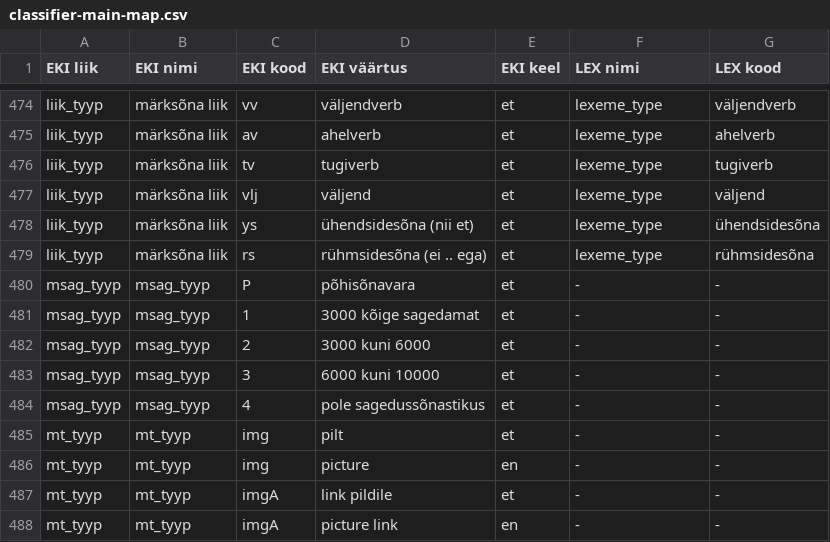
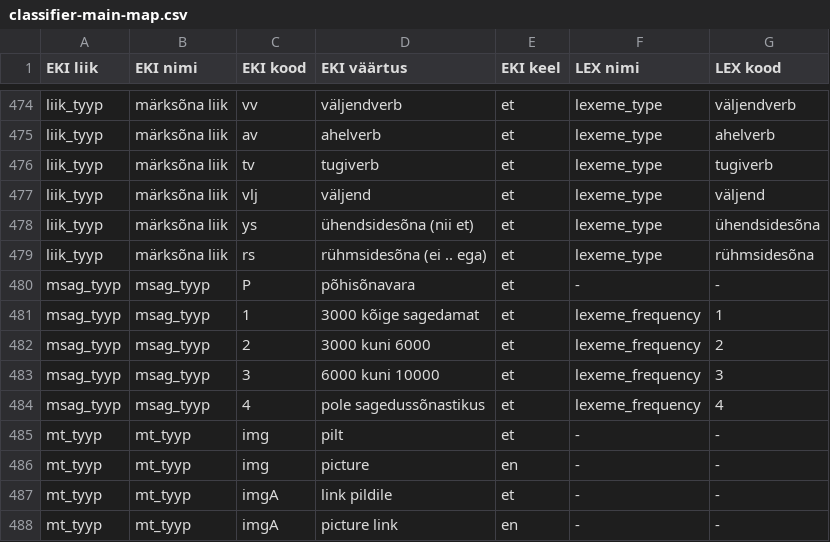
Before and after one commit to keeleinstituut/ekilex, a CSV file: ekilex-etl/fileresources/csv/classifier-main-map.csv, drawn as a sheet; only a part is shown, gaps mark what is left out.

Commit message:
SS1 import frequency group. Change to POS import logic.

```diff
--- a/ekilex-etl/fileresources/csv/classifier-main-map.csv
+++ b/ekilex-etl/fileresources/csv/classifier-main-map.csv
@@ -480,6 +480,6 @@ liik_tyyp	märksõna liik	rs	rühmsidesõna (ei .. ega)	et	lexeme_type	rühmside
 msag_tyyp	msag_tyyp	P	põhisõnavara	et	-	-
-msag_tyyp	msag_tyyp	1	3000 kõige sagedamat	et	-	-
-msag_tyyp	msag_tyyp	2	3000 kuni 6000	et	-	-
-msag_tyyp	msag_tyyp	3	6000 kuni 10000	et	-	-
-msag_tyyp	msag_tyyp	4	pole sagedussõnastikus	et	-	-
+msag_tyyp	msag_tyyp	1	3000 kõige sagedamat	et	lexeme_frequency	1
+msag_tyyp	msag_tyyp	2	3000 kuni 6000	et	lexeme_frequency	2
+msag_tyyp	msag_tyyp	3	6000 kuni 10000	et	lexeme_frequency	3
+msag_tyyp	msag_tyyp	4	pole sagedussõnastikus	et	lexeme_frequency	4
 mt_tyyp	mt_tyyp	img	pilt	et	-	-
```
Also changed, not shown: ekilex-etl/fileresources/csv/classifier-main-value.csv, 1 other file.
